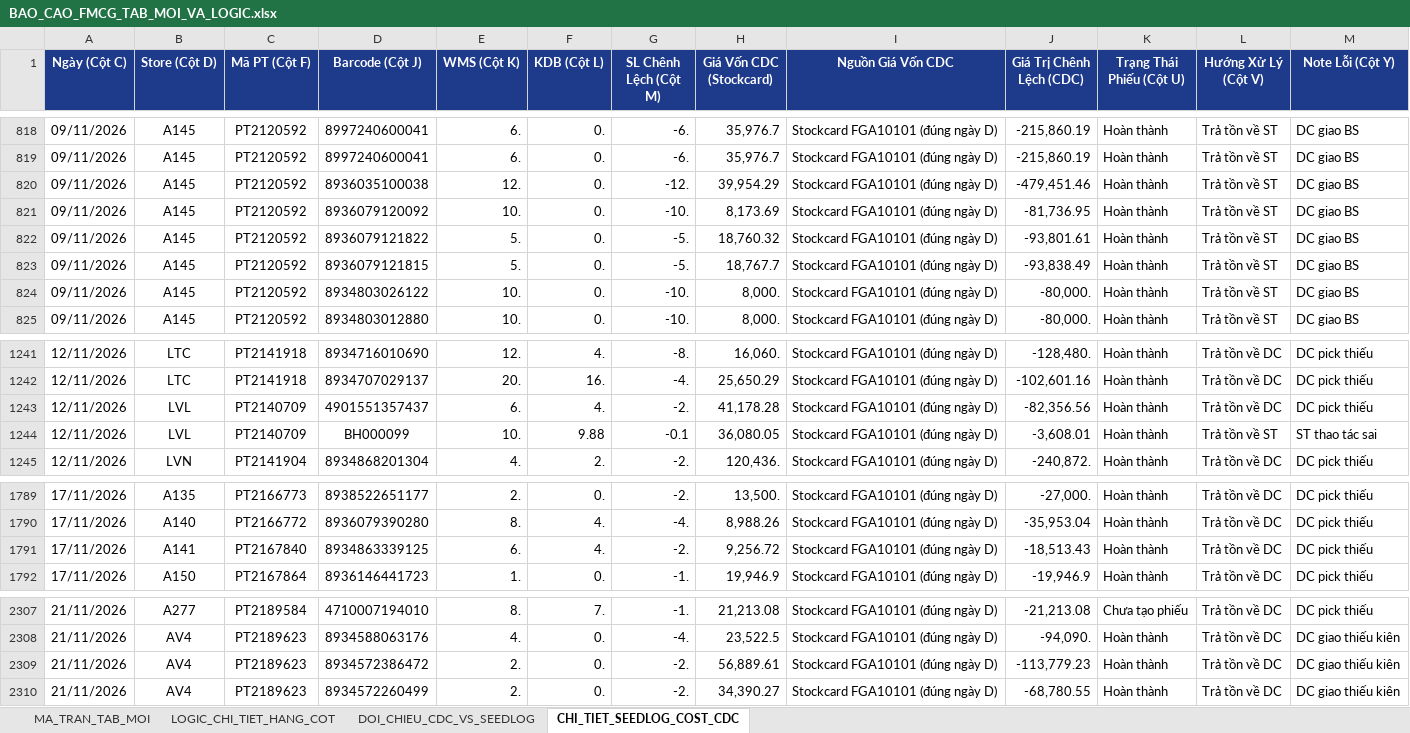
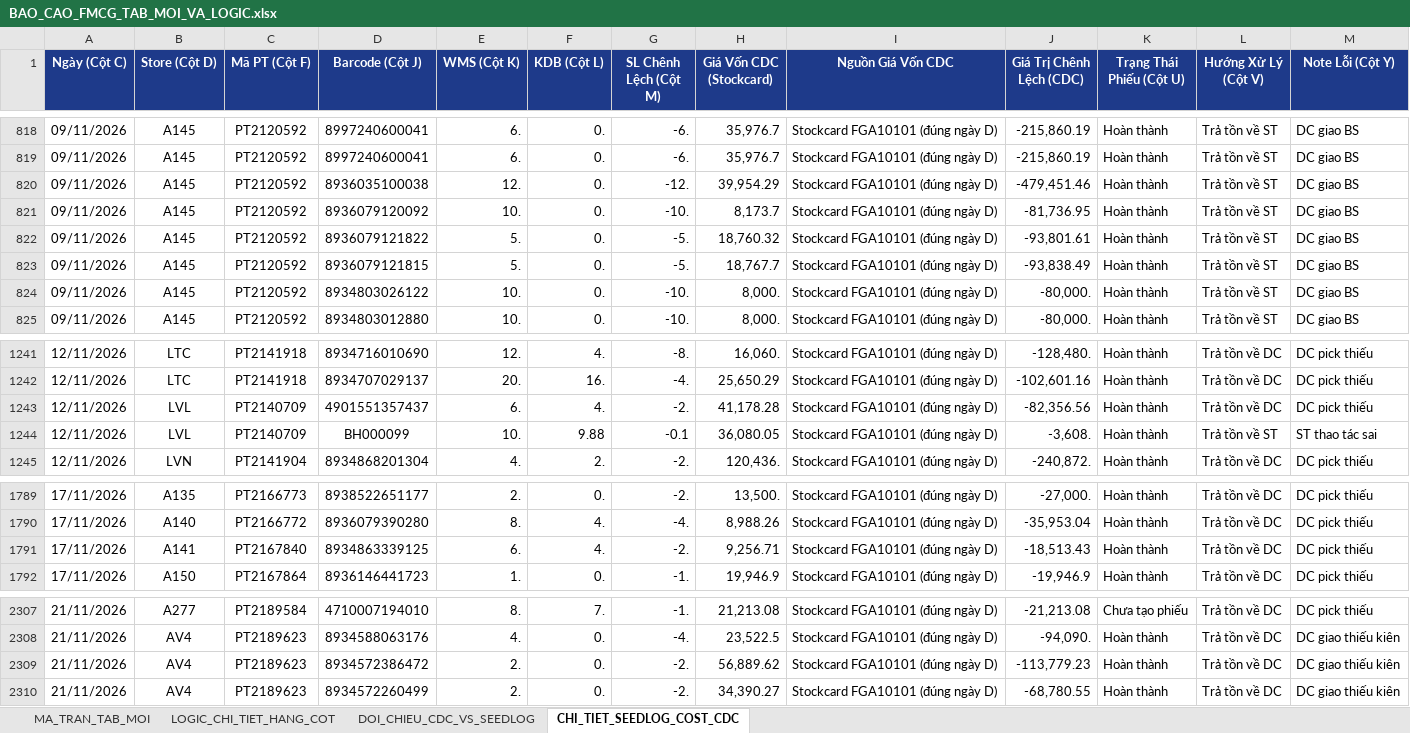
Before and after one commit to aresphamha/Doi_Soat_Dong_Mat, an Excel workbook: BAO_CAO_FMCG_TAB_MOI_VA_LOGIC.xlsx, sheet CHI_TIET_SEEDLOG_COST_CDC, drawn as a sheet; only a part is shown, gaps mark what is left out; values as stored, in another font and other column widths than the file's, no borders; the diff names each change by its address in the sheet, - before the commit and + after, or states it on an @@ line.

```diff
--- a/BAO_CAO_FMCG_TAB_MOI_VA_LOGIC.xlsx (sheet CHI_TIET_SEEDLOG_COST_CDC)
+++ b/BAO_CAO_FMCG_TAB_MOI_VA_LOGIC.xlsx (sheet CHI_TIET_SEEDLOG_COST_CDC)
-H821 (Giá Vốn CDC (Stockcard)): 8,173.69
+H821 (Giá Vốn CDC (Stockcard)): 8,173.7
-J1244 (Giá Trị Chênh Lệch (CDC)): -3,608.01
+J1244 (Giá Trị Chênh Lệch (CDC)): -3,608.
-H1791 (Giá Vốn CDC (Stockcard)): 9,256.72
+H1791 (Giá Vốn CDC (Stockcard)): 9,256.71
-H2309 (Giá Vốn CDC (Stockcard)): 56,889.61
+H2309 (Giá Vốn CDC (Stockcard)): 56,889.62
```
Also changed, not shown: sheet DOI_CHIEU_CDC_VS_SEEDLOG, sheet MA_TRAN_TAB_MOI, 4 other files.
